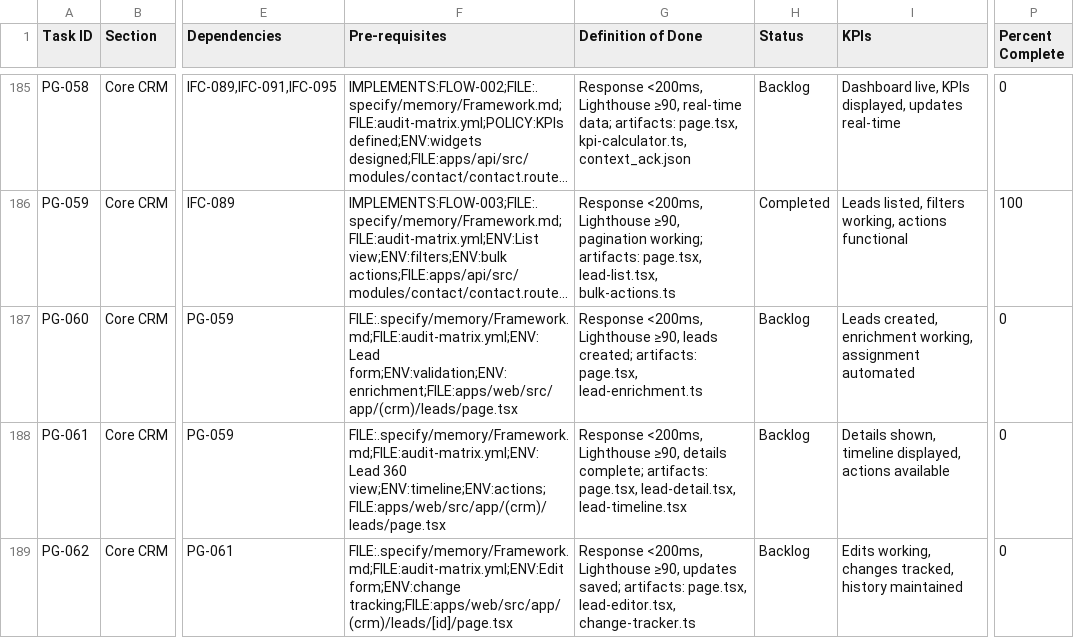
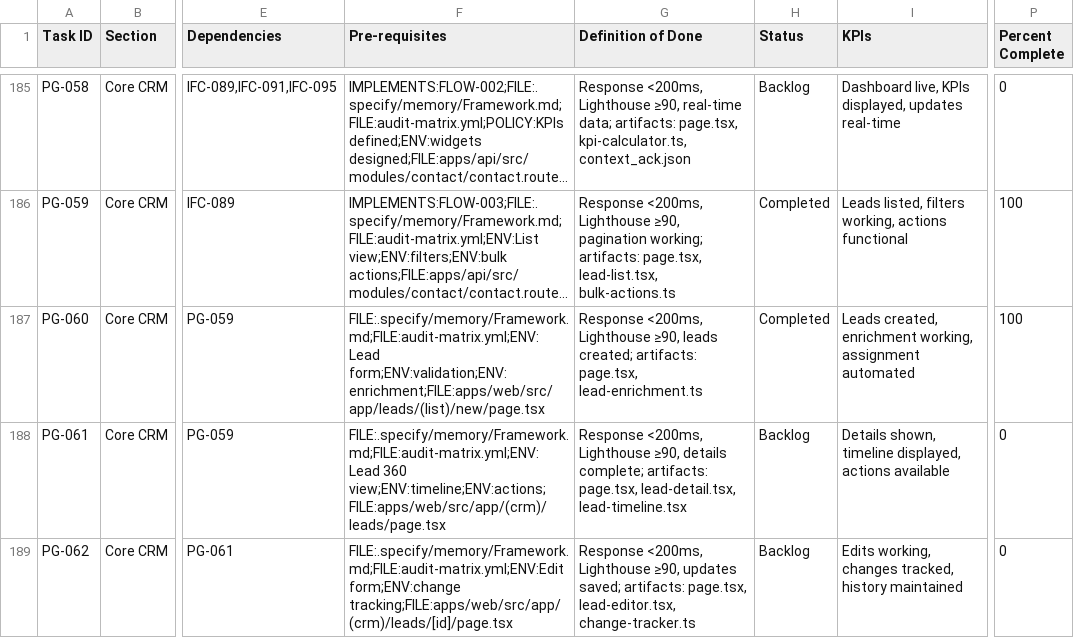
Before and after one commit to talyssonoliver/IntelliFlow-CRM, a CSV file: apps/project-tracker/docs/metrics/_global/Sprint_plan.csv, drawn as a sheet; only a part is shown, gaps mark what is left out; long unchanged cells end in …; the diff names each change by its address in the sheet, - before the commit and + after, or states it on an @@ line.

Commit message:
feat(PG-060): new lead page with client-side enrichment and a11y
Extracted form into NewLeadForm.tsx for testability; revenue->cents codex finding verified false-positive (estimatedValue unset, regression test over 5 bands).

```diff
--- a/apps/project-tracker/docs/metrics/_global/Sprint_plan.csv
+++ b/apps/project-tracker/docs/metrics/_global/Sprint_plan.csv
-F187 (Pre-requisites): FILE:.specify/memory/Framework.md;FILE:audit-matrix.yml;ENV:Lead form;ENV:validation;ENV:enrichment;FILE:apps/web/src/app/(crm)/leads/page.tsx
+F187 (Pre-requisites): FILE:.specify/memory/Framework.md;FILE:audit-matrix.yml;ENV:Lead form;ENV:validation;ENV:enrichment;FILE:apps/web/src/app/leads/(list)/new/page.tsx
-H187 (Status): Backlog
+H187 (Status): Completed
-P187 (Percent Complete): 0
+P187 (Percent Complete): 100
```
Also changed, not shown: apps/project-tracker/docs/metrics/_global/Sprint_plan_C.csv, 25 other files.
